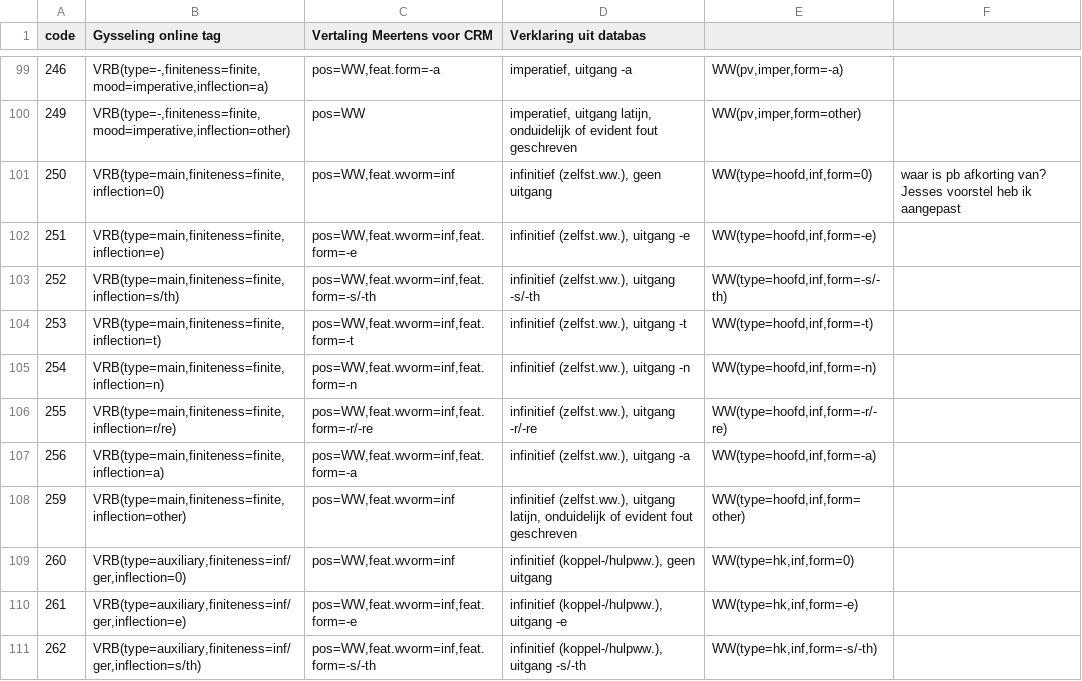
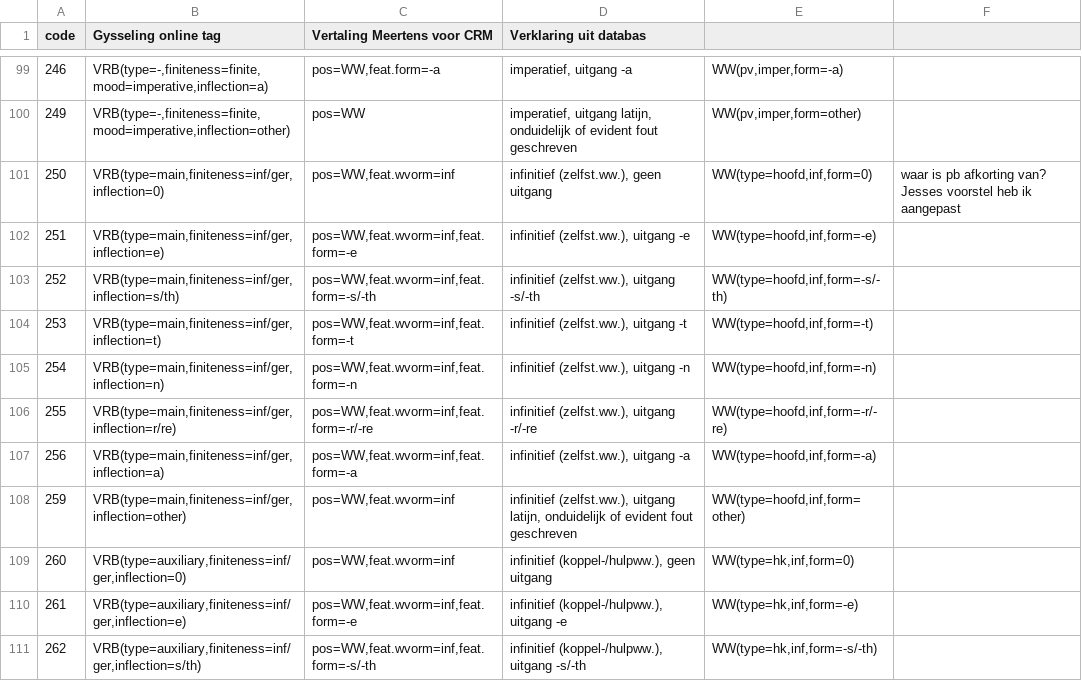
Before and after one commit to JessedeDoes/CorpusProcessing, a CSV file: data/tagset-CorpGysseling-CRM_allTags.overzichtje.csv, drawn as a sheet; only a part is shown, gaps mark what is left out.

```diff
--- a/data/tagset-CorpGysseling-CRM_allTags.overzichtje.csv
+++ b/data/tagset-CorpGysseling-CRM_allTags.overzichtje.csv
@@ -100,10 +100,10 @@ code	Gysseling online tag	Vertaling Meertens voor CRM	Verklaring uit databas
 249	VRB(type=-,finiteness=finite,mood=imperative,inflection=other)	pos=WW	imperatief, uitgang latijn, onduidelijk of evident fout geschreven	WW(pv,imper,form=other)	
-250	VRB(type=main,finiteness=finite,inflection=0)	pos=WW,feat.wvorm=inf	infinitief (zelfst.ww.), geen uitgang	WW(type=hoofd,inf,form=0)	waar is pb afkorting van? Jesses voorstel  heb ik aangepast
-251	VRB(type=main,finiteness=finite,inflection=e)	pos=WW,feat.wvorm=inf,feat.form=-e	infinitief (zelfst.ww.), uitgang -e	WW(type=hoofd,inf,form=-e)	
-252	VRB(type=main,finiteness=finite,inflection=s/th)	pos=WW,feat.wvorm=inf,feat.form=-s/-th	infinitief (zelfst.ww.), uitgang -s/-th	WW(type=hoofd,inf,form=-s/-th)	
-253	VRB(type=main,finiteness=finite,inflection=t)	pos=WW,feat.wvorm=inf,feat.form=-t	infinitief (zelfst.ww.), uitgang -t	WW(type=hoofd,inf,form=-t)	
-254	VRB(type=main,finiteness=finite,inflection=n)	pos=WW,feat.wvorm=inf,feat.form=-n	infinitief (zelfst.ww.), uitgang -n	WW(type=hoofd,inf,form=-n)	
-255	VRB(type=main,finiteness=finite,inflection=r/re)	pos=WW,feat.wvorm=inf,feat.form=-r/-re	infinitief (zelfst.ww.), uitgang -r/-re	WW(type=hoofd,inf,form=-r/-re)	
-256	VRB(type=main,finiteness=finite,inflection=a)	pos=WW,feat.wvorm=inf,feat.form=-a	infinitief (zelfst.ww.), uitgang -a	WW(type=hoofd,inf,form=-a)	
-259	VRB(type=main,finiteness=finite,inflection=other)	pos=WW,feat.wvorm=inf	infinitief (zelfst.ww.), uitgang latijn, onduidelijk of evident fout geschreven	WW(type=hoofd,inf,form=other)	
+250	VRB(type=main,finiteness=inf/ger,inflection=0)	pos=WW,feat.wvorm=inf	infinitief (zelfst.ww.), geen uitgang	WW(type=hoofd,inf,form=0)	waar is pb afkorting van? Jesses voorstel  heb ik aangepast
+251	VRB(type=main,finiteness=inf/ger,inflection=e)	pos=WW,feat.wvorm=inf,feat.form=-e	infinitief (zelfst.ww.), uitgang -e	WW(type=hoofd,inf,form=-e)	
+252	VRB(type=main,finiteness=inf/ger,inflection=s/th)	pos=WW,feat.wvorm=inf,feat.form=-s/-th	infinitief (zelfst.ww.), uitgang -s/-th	WW(type=hoofd,inf,form=-s/-th)	
+253	VRB(type=main,finiteness=inf/ger,inflection=t)	pos=WW,feat.wvorm=inf,feat.form=-t	infinitief (zelfst.ww.), uitgang -t	WW(type=hoofd,inf,form=-t)	
+254	VRB(type=main,finiteness=inf/ger,inflection=n)	pos=WW,feat.wvorm=inf,feat.form=-n	infinitief (zelfst.ww.), uitgang -n	WW(type=hoofd,inf,form=-n)	
+255	VRB(type=main,finiteness=inf/ger,inflection=r/re)	pos=WW,feat.wvorm=inf,feat.form=-r/-re	infinitief (zelfst.ww.), uitgang -r/-re	WW(type=hoofd,inf,form=-r/-re)	
+256	VRB(type=main,finiteness=inf/ger,inflection=a)	pos=WW,feat.wvorm=inf,feat.form=-a	infinitief (zelfst.ww.), uitgang -a	WW(type=hoofd,inf,form=-a)	
+259	VRB(type=main,finiteness=inf/ger,inflection=other)	pos=WW,feat.wvorm=inf	infinitief (zelfst.ww.), uitgang latijn, onduidelijk of evident fout geschreven	WW(type=hoofd,inf,form=other)	
 260	VRB(type=auxiliary,finiteness=inf/ger,inflection=0)	pos=WW,feat.wvorm=inf	infinitief (koppel-/hulpww.), geen uitgang	WW(type=hk,inf,form=0)	
```
